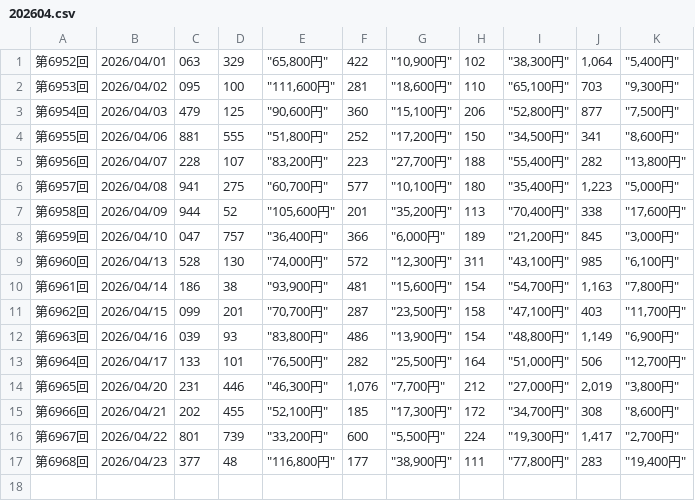
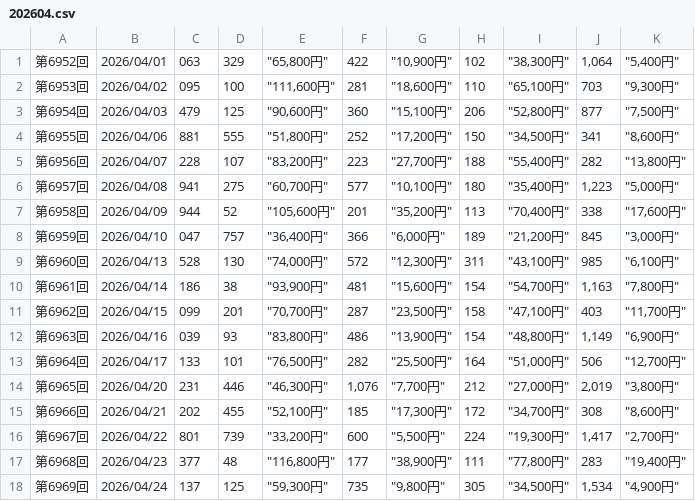
Before and after one commit to kubokawa-dev/million-pocket-orchestra, a CSV file: numbers3/202604.csv, drawn as a sheet; the diff names each change by its address in the sheet, - before the commit and + after, or states it on an @@ line.

```diff
--- a/numbers3/202604.csv
+++ b/numbers3/202604.csv
+row 18: 第6969回 | 2026/04/24 | 137 | 125 | "59,300円" | 735 | "9,800円" | 305 | "34,500円" | 1,534 | "4,900円"
```
Also changed, not shown: 5 other files.
